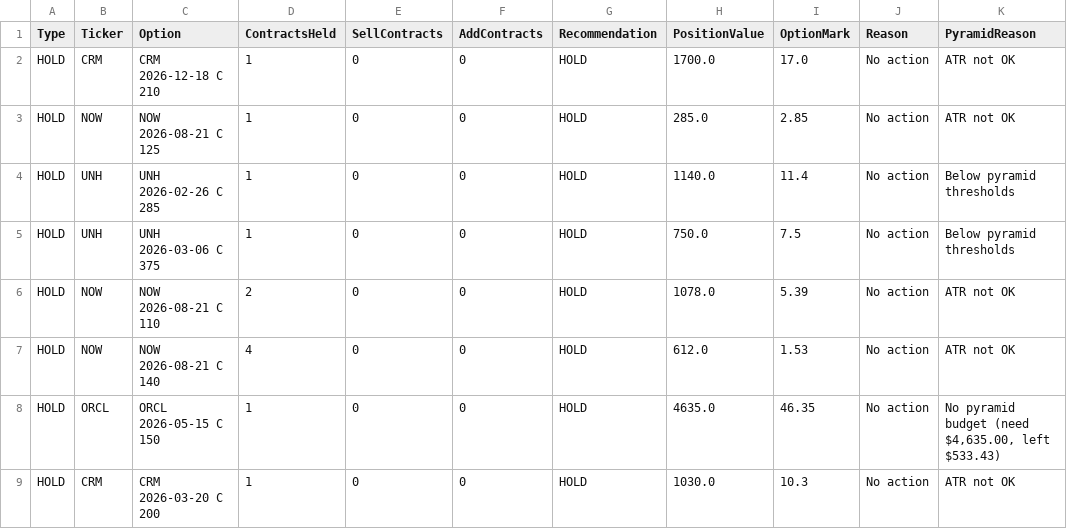
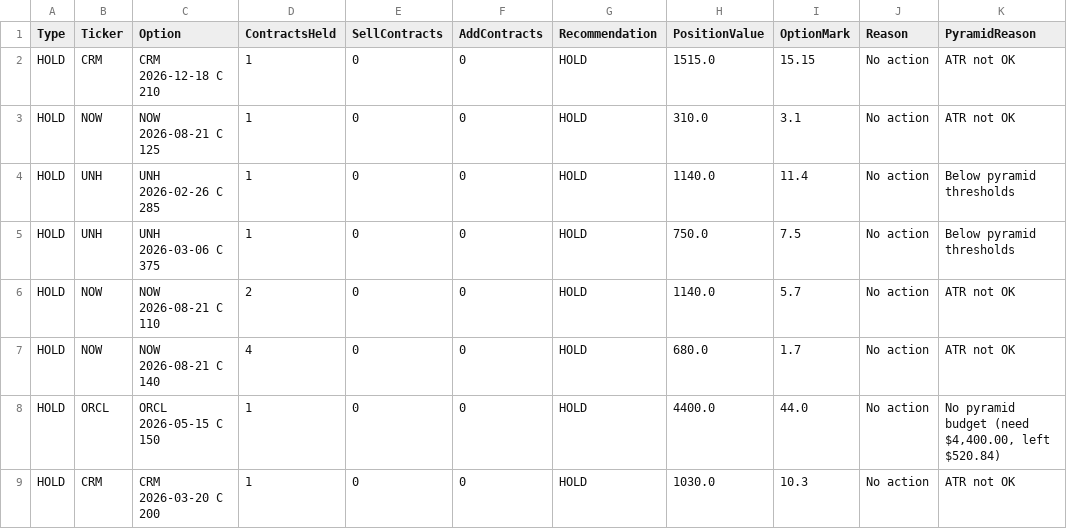
Before and after one commit to vibraniumtag-code/Stocks, a CSV file: portfolio_plan.csv, drawn as a sheet.

```diff
--- a/portfolio_plan.csv
+++ b/portfolio_plan.csv
@@ -1,9 +1,9 @@
 Type,Ticker,Option,ContractsHeld,SellContracts,AddContracts,Recommendation,PositionValue,OptionMark,Reason,PyramidReason
-HOLD,CRM,CRM 2026-12-18 C 210,1,0,0,HOLD,1700.0,17.0,No action,ATR not OK
-HOLD,NOW,NOW 2026-08-21 C 125,1,0,0,HOLD,285.0,2.85,No action,ATR not OK
+HOLD,CRM,CRM 2026-12-18 C 210,1,0,0,HOLD,1515.0,15.15,No action,ATR not OK
+HOLD,NOW,NOW 2026-08-21 C 125,1,0,0,HOLD,310.0,3.1,No action,ATR not OK
 HOLD,UNH,UNH 2026-02-26 C 285,1,0,0,HOLD,1140.0,11.4,No action,Below pyramid thresholds
 HOLD,UNH,UNH 2026-03-06 C 375,1,0,0,HOLD,750.0,7.5,No action,Below pyramid thresholds
-HOLD,NOW,NOW 2026-08-21 C 110,2,0,0,HOLD,1078.0,5.39,No action,ATR not OK
-HOLD,NOW,NOW 2026-08-21 C 140,4,0,0,HOLD,612.0,1.53,No action,ATR not OK
-HOLD,ORCL,ORCL 2026-05-15 C 150,1,0,0,HOLD,4635.0,46.35,No action,"No pyramid budget (need $4,635.00, left $533.43)"
+HOLD,NOW,NOW 2026-08-21 C 110,2,0,0,HOLD,1140.0,5.7,No action,ATR not OK
+HOLD,NOW,NOW 2026-08-21 C 140,4,0,0,HOLD,680.0,1.7,No action,ATR not OK
+HOLD,ORCL,ORCL 2026-05-15 C 150,1,0,0,HOLD,4400.0,44.0,No action,"No pyramid budget (need $4,400.00, left $520.84)"
 HOLD,CRM,CRM 2026-03-20 C 200,1,0,0,HOLD,1030.0,10.3,No action,ATR not OK
```
Also changed, not shown: docs/portfolio_plan.csv.
